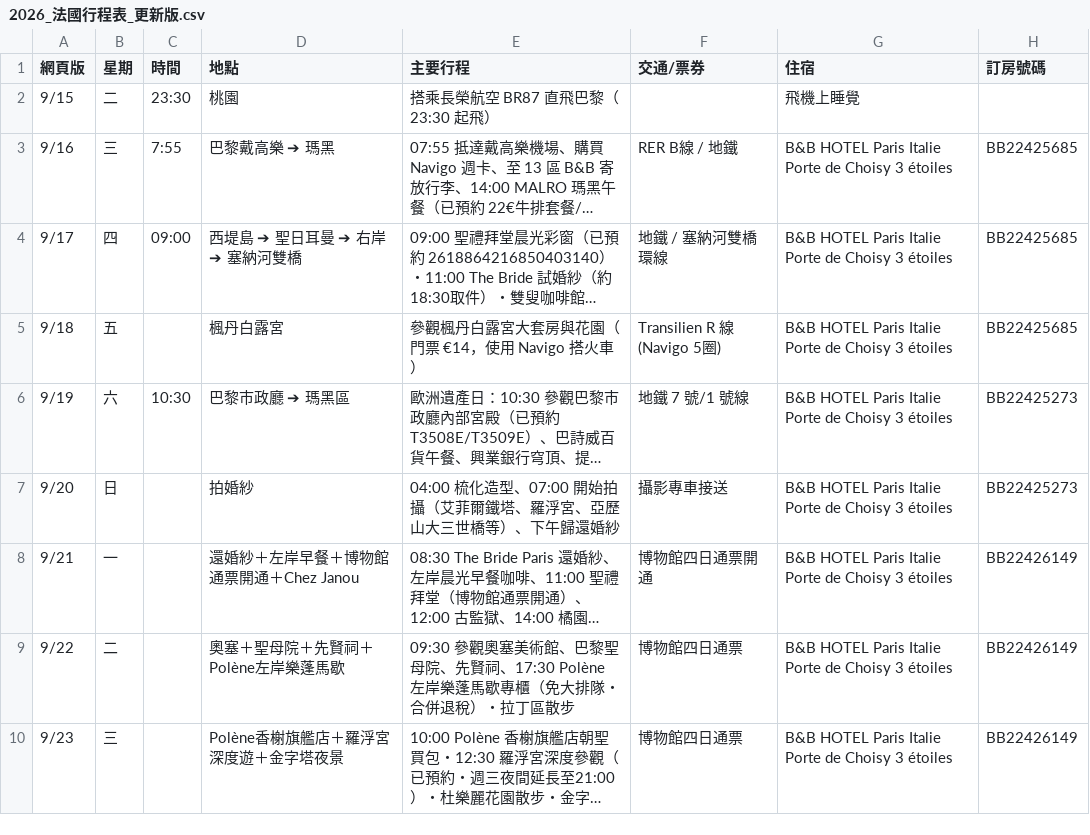
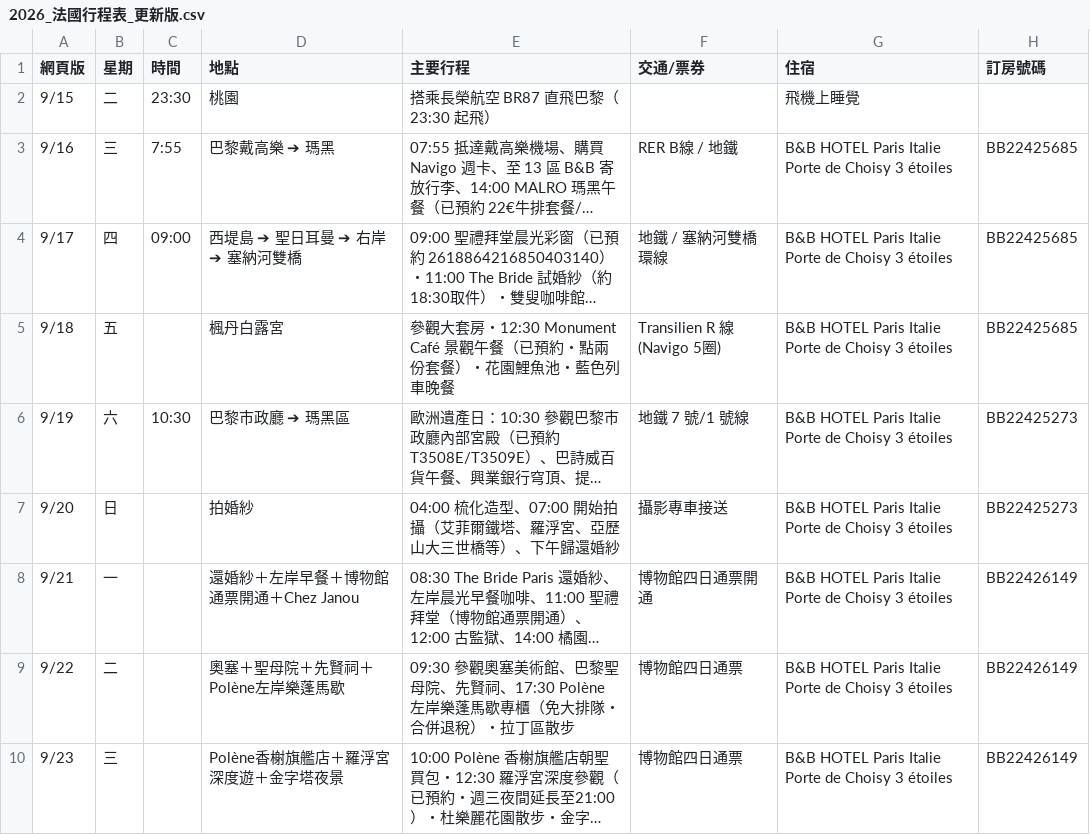
Before and after one commit to 56webb/mimo, a CSV file: 2026_法國行程表_更新版.csv, drawn as a sheet; only a part is shown; long unchanged cells end in …; the diff names each change by its address in the sheet, - before the commit and + after, or states it on an @@ line.

```diff
--- a/2026_法國行程表_更新版.csv
+++ b/2026_法國行程表_更新版.csv
-E5 (主要行程): 參觀楓丹白露宮大套房與花園（門票 €14，使用 Navigo 搭火車）
+E5 (主要行程): 參觀大套房・12:30 Monument Café 景觀午餐（已預約・點兩份套餐）・花園鯉魚池・藍色列車晚餐
```
Also changed, not shown: Sheet1_巴黎婚紗.csv, 3 other files.
